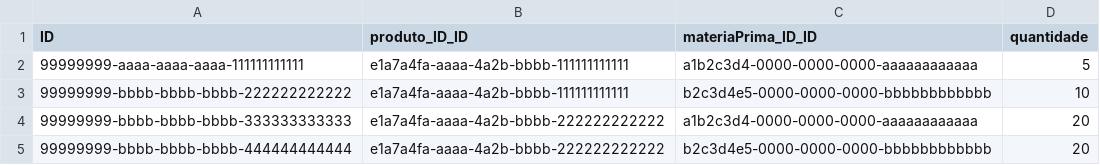
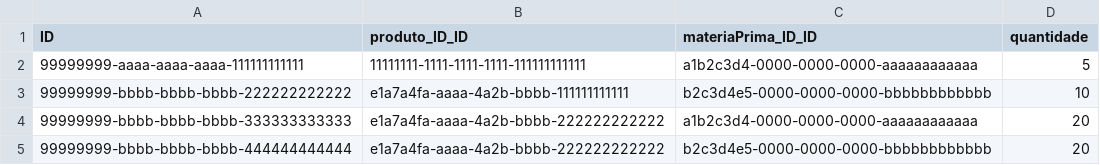
Before and after one commit to alanldias/automatization_cap, a CSV file: db/data/my.modulomm-ComposicaoProduto.csv, drawn as a sheet.

```diff
--- a/db/data/my.modulomm-ComposicaoProduto.csv
+++ b/db/data/my.modulomm-ComposicaoProduto.csv
@@ -1,3 +1,3 @@
 ID,produto_ID_ID,materiaPrima_ID_ID,quantidade
-99999999-aaaa-aaaa-aaaa-111111111111,e1a7a4fa-aaaa-4a2b-bbbb-111111111111,a1b2c3d4-0000-0000-0000-aaaaaaaaaaaa,5
+99999999-aaaa-aaaa-aaaa-111111111111,11111111-1111-1111-1111-111111111111,a1b2c3d4-0000-0000-0000-aaaaaaaaaaaa,5
 99999999-bbbb-bbbb-bbbb-222222222222,e1a7a4fa-aaaa-4a2b-bbbb-111111111111,b2c3d4e5-0000-0000-0000-bbbbbbbbbbbb,10
```
Also changed, not shown: 9 other files.
